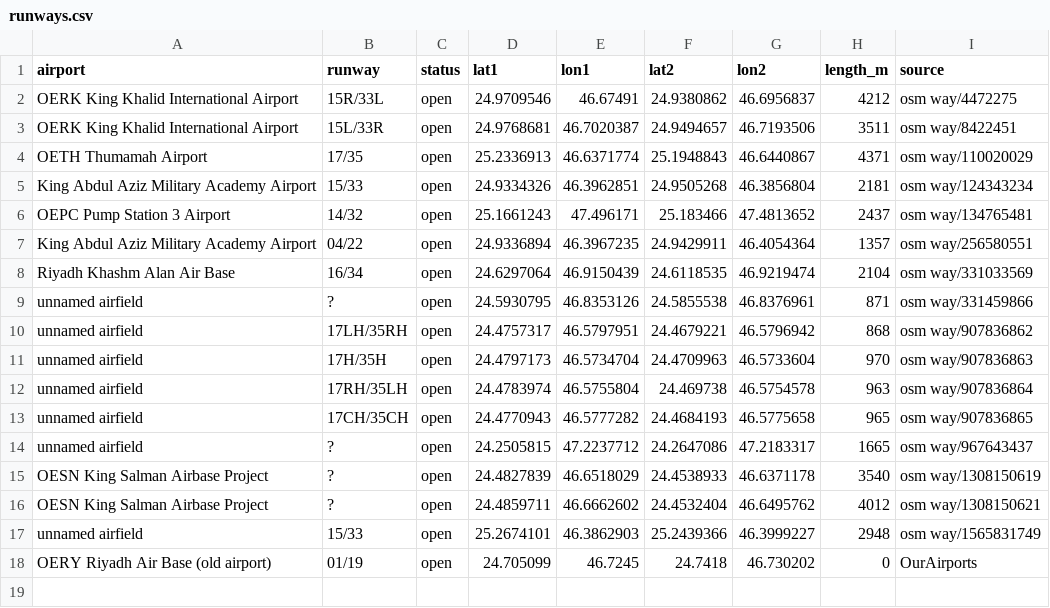
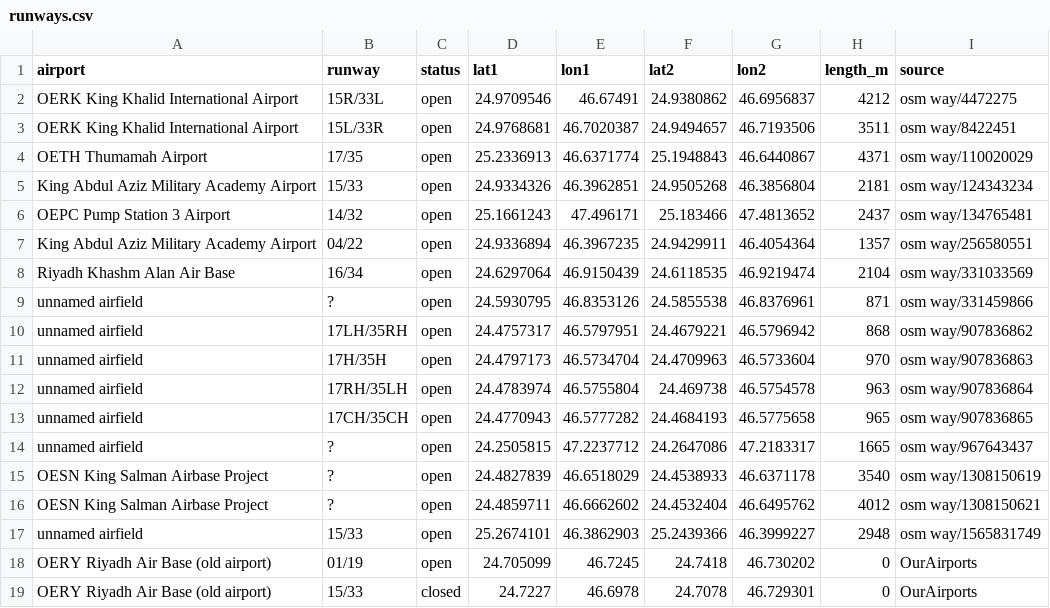
Before and after one commit to kashifrazi338/kashifrazi338.github.io, a CSV file: results_riyadh/runways.csv, drawn as a sheet.

```diff
--- a/results_riyadh/runways.csv
+++ b/results_riyadh/runways.csv
@@ -18 +18,2 @@ unnamed airfield,15/33,open,25.2674101,46.3862903,25.2439366,46.3999227,2948,osm
 OERY Riyadh Air Base (old airport),01/19,open,24.705099,46.7245,24.7418,46.730202,0,OurAirports
+OERY Riyadh Air Base (old airport),15/33,closed,24.7227,46.6978,24.7078,46.729301,0,OurAirports
```
Also changed, not shown: results_riyadh/pylons_towers_unknown_height_within_near_zone.csv, 12 other files.
